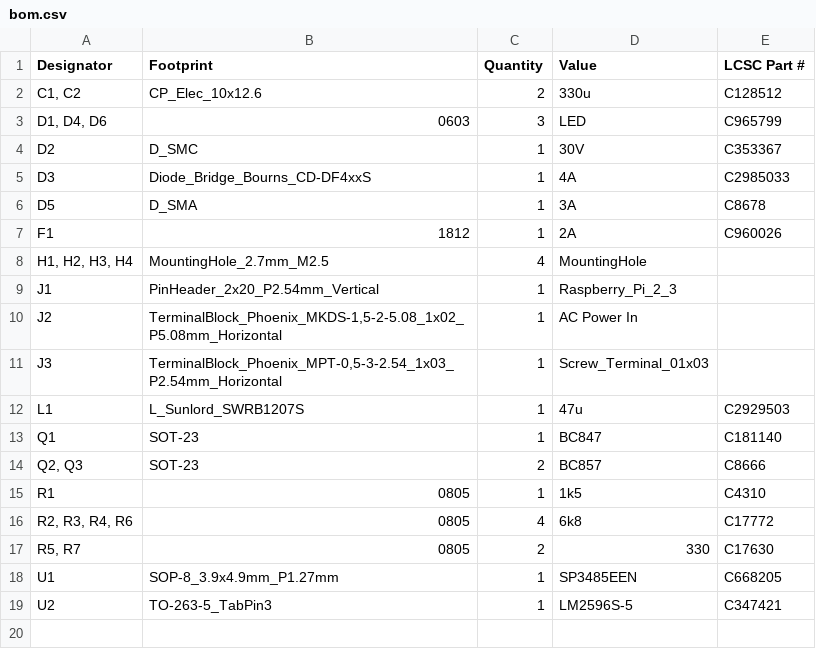
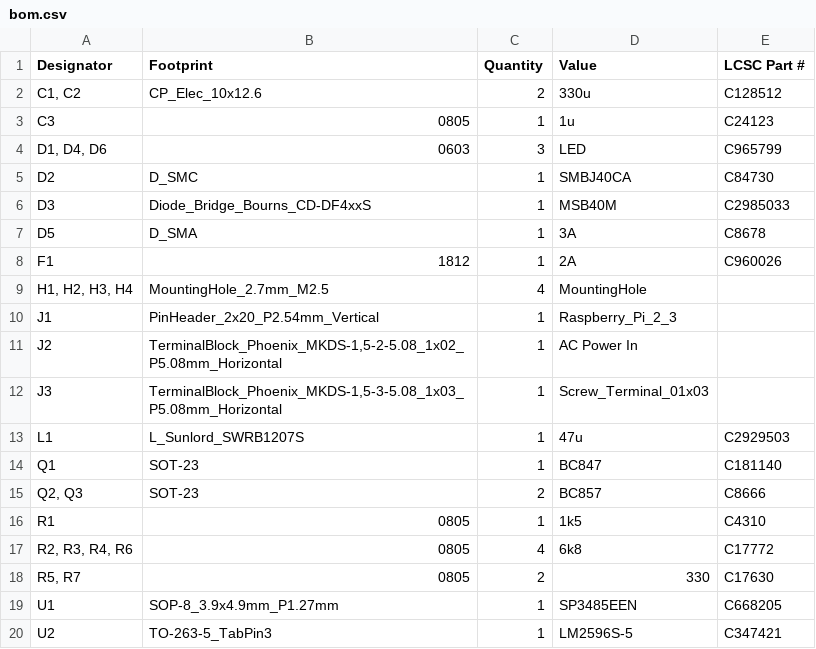
Before and after one commit to bartei/power-board-v2, a CSV file: production/bom.csv, drawn as a sheet.

```diff
--- a/production/bom.csv
+++ b/production/bom.csv
@@ -2,5 +2,6 @@
 "C1, C2",CP_Elec_10x12.6,2,330u,C128512
+C3,0805,1,1u,C24123
 "D1, D4, D6",0603,3,LED,C965799
-D2,D_SMC,1,30V,C353367
-D3,Diode_Bridge_Bourns_CD-DF4xxS,1,4A,C2985033
+D2,D_SMC,1,SMBJ40CA,C84730
+D3,Diode_Bridge_Bourns_CD-DF4xxS,1,MSB40M,C2985033
 D5,D_SMA,1,3A,C8678
@@ -10,3 +11,3 @@ J1,PinHeader_2x20_P2.54mm_Vertical,1,Raspberry_Pi_2_3,
 J2,"TerminalBlock_Phoenix_MKDS-1,5-2-5.08_1x02_P5.08mm_Horizontal",1,AC Power In,
-J3,"TerminalBlock_Phoenix_MPT-0,5-3-2.54_1x03_P2.54mm_Horizontal",1,Screw_Terminal_01x03,
+J3,"TerminalBlock_Phoenix_MKDS-1,5-3-5.08_1x03_P5.08mm_Horizontal",1,Screw_Terminal_01x03,
 L1,L_Sunlord_SWRB1207S,1,47u,C2929503
```
Also changed, not shown: production/positions.csv, 32 other files.
